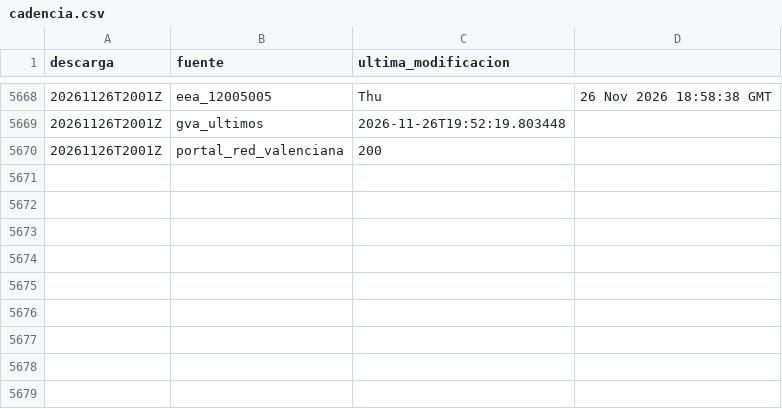
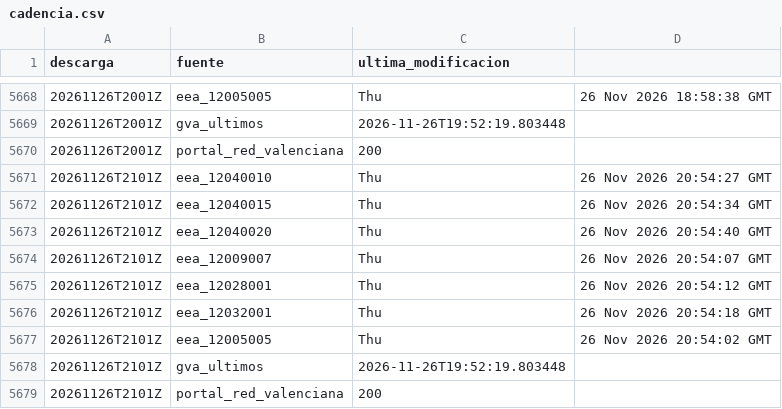
Before and after one commit to Poloigithub/termometre-de-la-vaga, a CSV file: data/log/cadencia.csv, drawn as a sheet; only a part is shown, gaps mark what is left out; the diff names each change by its address in the sheet, - before the commit and + after, or states it on an @@ line.

```diff
--- a/data/log/cadencia.csv
+++ b/data/log/cadencia.csv
+row 5671: 20261126T2101Z | eea_12040010 | Thu | 26 Nov 2026 20:54:27 GMT
+row 5672: 20261126T2101Z | eea_12040015 | Thu | 26 Nov 2026 20:54:34 GMT
+row 5673: 20261126T2101Z | eea_12040020 | Thu | 26 Nov 2026 20:54:40 GMT
+row 5674: 20261126T2101Z | eea_12009007 | Thu | 26 Nov 2026 20:54:07 GMT
+row 5675: 20261126T2101Z | eea_12028001 | Thu | 26 Nov 2026 20:54:12 GMT
+row 5676: 20261126T2101Z | eea_12032001 | Thu | 26 Nov 2026 20:54:18 GMT
+row 5677: 20261126T2101Z | eea_12005005 | Thu | 26 Nov 2026 20:54:02 GMT
+row 5678: 20261126T2101Z | gva_ultimos | 2026-11-26T19:52:19.803448
+row 5679: 20261126T2101Z | portal_red_valenciana | 200
```
Also changed, not shown: 15 other files.
